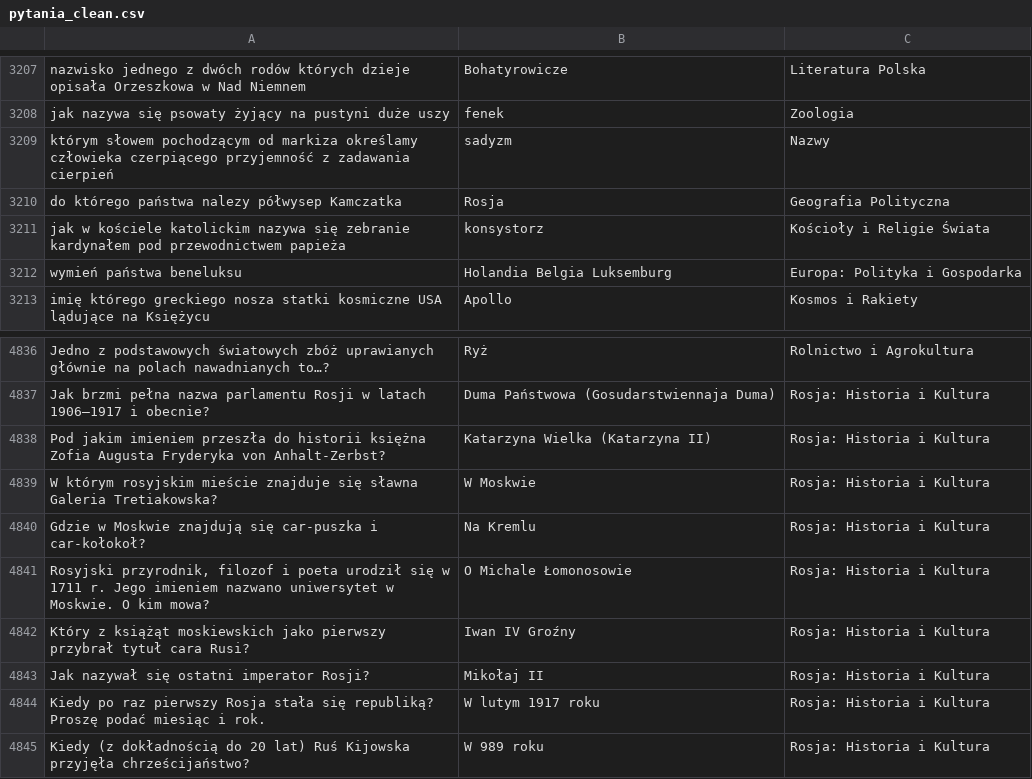
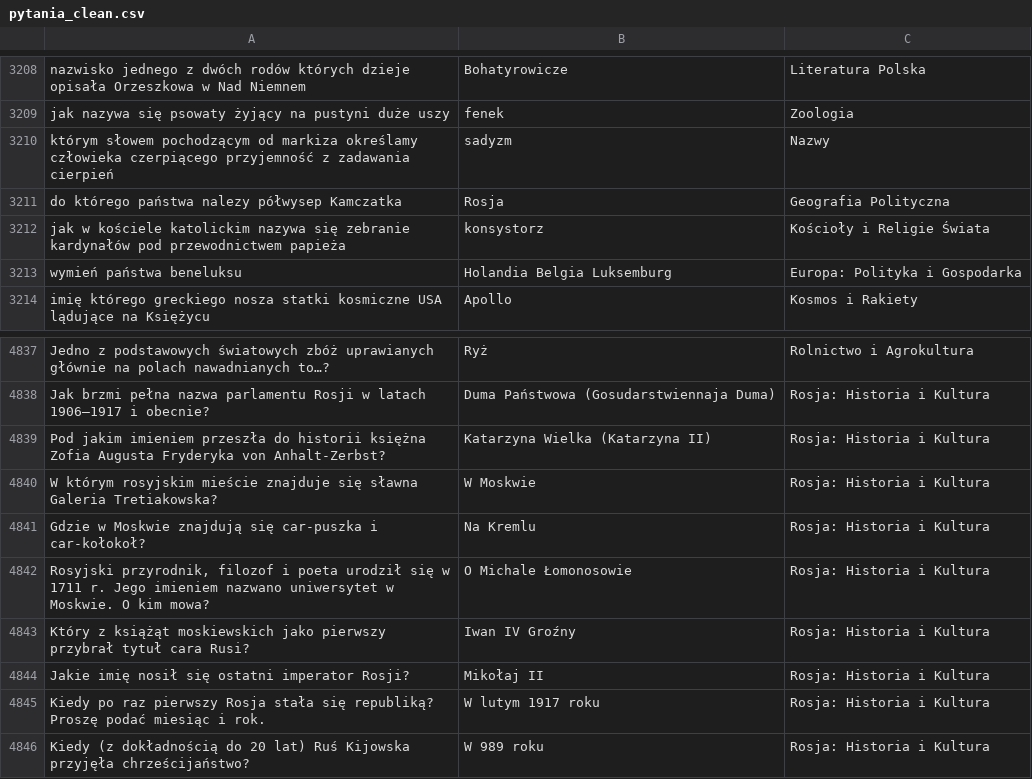
Before and after one commit to VashaTS/jedenz10, a CSV file: assets/pytania_clean.csv, drawn as a sheet; only a part is shown, gaps mark what is left out; the diff covers the shown part only.

```diff
--- a/assets/pytania_clean.csv
+++ b/assets/pytania_clean.csv
@@ -3210,3 +3211,3 @@
 "do którego państwa nalezy półwysep Kamczatka";"Rosja";"Geografia Polityczna"
-"jak w kościele katolickim nazywa się zebranie kardynałem pod przewodnictwem papieża";"konsystorz";"Kościoły i Religie Świata"
+"jak w kościele katolickim nazywa się zebranie kardynałów pod przewodnictwem papieża";"konsystorz";"Kościoły i Religie Świata"
 "wymień państwa beneluksu";"Holandia Belgia Luksemburg";"Europa: Polityka i Gospodarka"
@@ -4842,3 +4843,3 @@
 "Który z książąt moskiewskich jako pierwszy przybrał tytuł cara Rusi?";"Iwan IV Groźny";"Rosja: Historia i Kultura"
-"Jak nazywał się ostatni imperator Rosji?";"Mikołaj II";"Rosja: Historia i Kultura"
+"Jakie imię nosił się ostatni imperator Rosji?";"Mikołaj II";"Rosja: Historia i Kultura"
 "Kiedy po raz pierwszy Rosja stała się republiką? Proszę podać miesiąc i rok.";"W lutym 1917 roku";"Rosja: Historia i Kultura"
```
Also changed, not shown: 1 added row and 8 edited cells elsewhere in this file, 41 other files.
